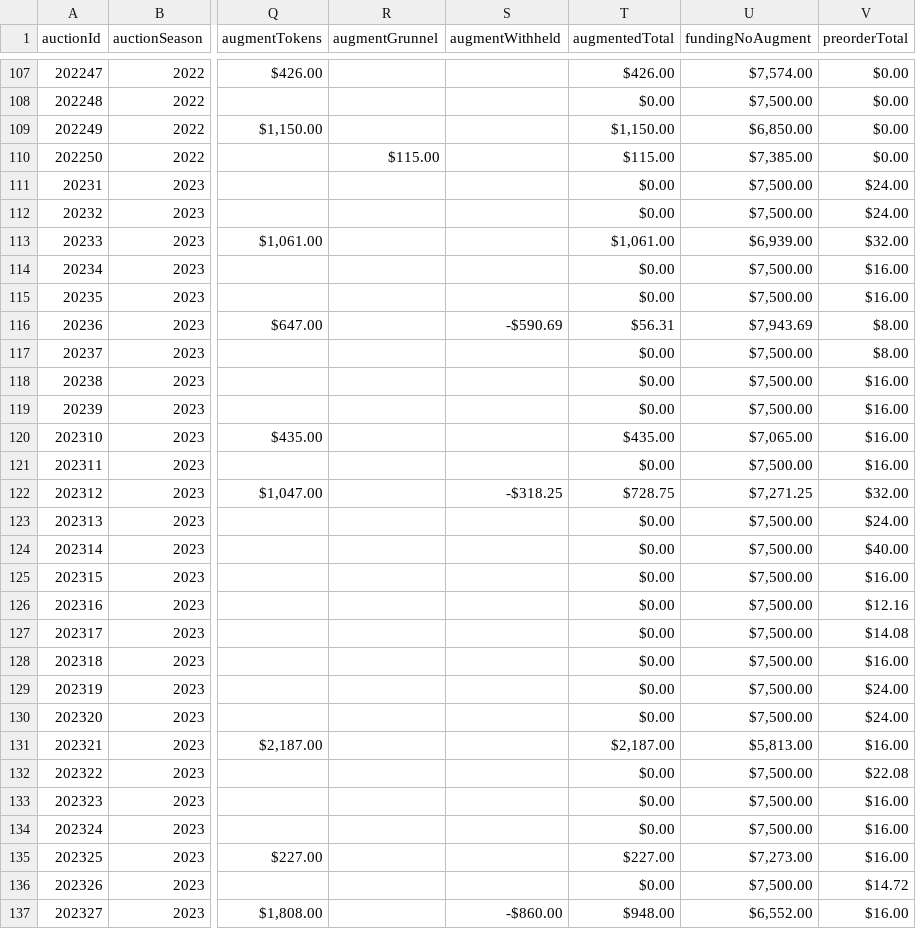
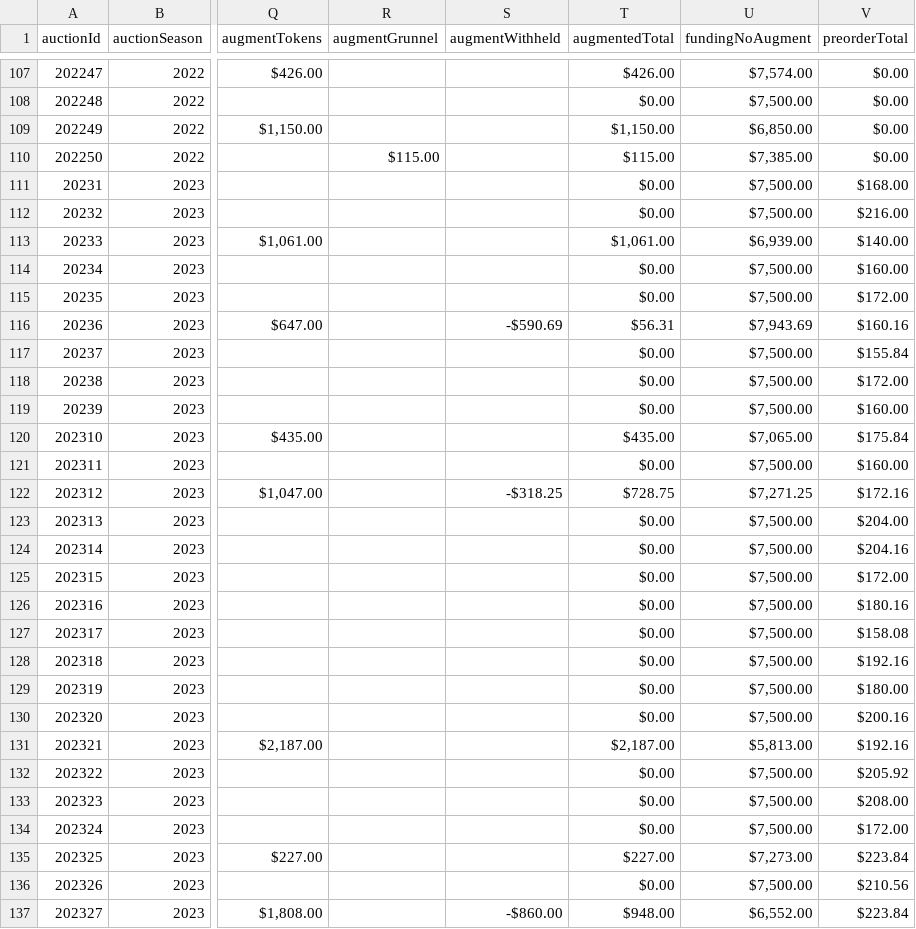
Before and after one commit to mjdomask-jpg/trueDungeonAuctionPrices, a CSV file: public/data/auctionMetadata.csv, drawn as a sheet; only a part is shown, gaps mark what is left out; the diff covers the shown part only; the diff names each change by its address in the sheet, - before the commit and + after, or states it on an @@ line.

Commit message:
Publish from sheet: auctionMetadata.csv (#171)
auctionMetadata.csv: 289 -> 289 rows

Exported by apps-script/publishToSite.gs 2026-08-21.3.

```diff
--- a/public/data/auctionMetadata.csv
+++ b/public/data/auctionMetadata.csv
-V111 (preorderTotal): $24.00
+V111 (preorderTotal): $168.00
-V112 (preorderTotal): $24.00
+V112 (preorderTotal): $216.00
-V113 (preorderTotal): $32.00
+V113 (preorderTotal): $140.00
-V114 (preorderTotal): $16.00
+V114 (preorderTotal): $160.00
-V115 (preorderTotal): $16.00
+V115 (preorderTotal): $172.00
-V116 (preorderTotal): $8.00
+V116 (preorderTotal): $160.16
-V117 (preorderTotal): $8.00
+V117 (preorderTotal): $155.84
-V118 (preorderTotal): $16.00
+V118 (preorderTotal): $172.00
-V119 (preorderTotal): $16.00
+V119 (preorderTotal): $160.00
-V120 (preorderTotal): $16.00
+V120 (preorderTotal): $175.84
-V121 (preorderTotal): $16.00
+V121 (preorderTotal): $160.00
-V122 (preorderTotal): $32.00
+V122 (preorderTotal): $172.16
-V123 (preorderTotal): $24.00
+V123 (preorderTotal): $204.00
-V124 (preorderTotal): $40.00
+V124 (preorderTotal): $204.16
-V125 (preorderTotal): $16.00
+V125 (preorderTotal): $172.00
-V126 (preorderTotal): $12.16
+V126 (preorderTotal): $180.16
-V127 (preorderTotal): $14.08
+V127 (preorderTotal): $158.08
-V128 (preorderTotal): $16.00
+V128 (preorderTotal): $192.16
-V129 (preorderTotal): $24.00
+V129 (preorderTotal): $180.00
-V130 (preorderTotal): $24.00
+V130 (preorderTotal): $200.16
-V131 (preorderTotal): $16.00
+V131 (preorderTotal): $192.16
-V132 (preorderTotal): $22.08
+V132 (preorderTotal): $205.92
-V133 (preorderTotal): $16.00
+V133 (preorderTotal): $208.00
-V134 (preorderTotal): $16.00
+V134 (preorderTotal): $172.00
-V135 (preorderTotal): $16.00
+V135 (preorderTotal): $223.84
-V136 (preorderTotal): $14.72
+V136 (preorderTotal): $210.56
-V137 (preorderTotal): $16.00
+V137 (preorderTotal): $223.84
```
Also changed, not shown: 102 edited cells elsewhere in this file.
